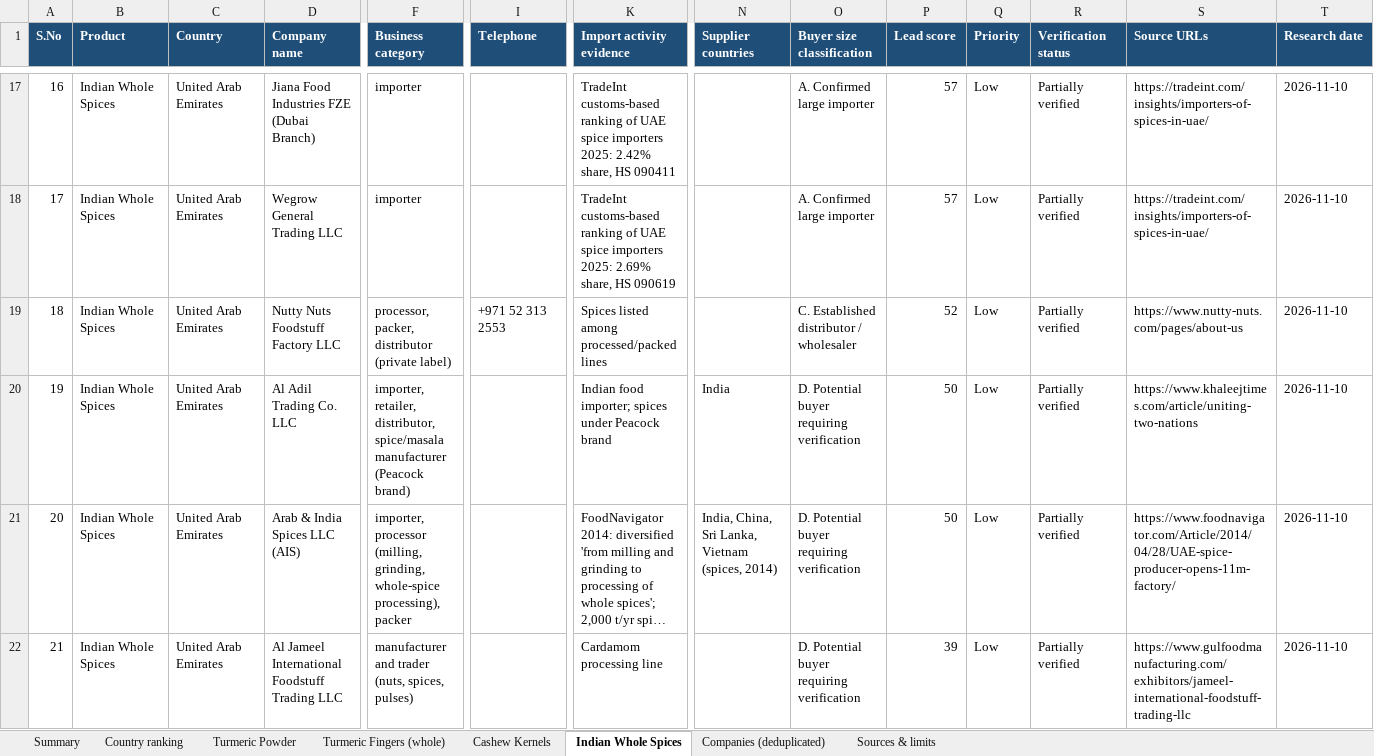
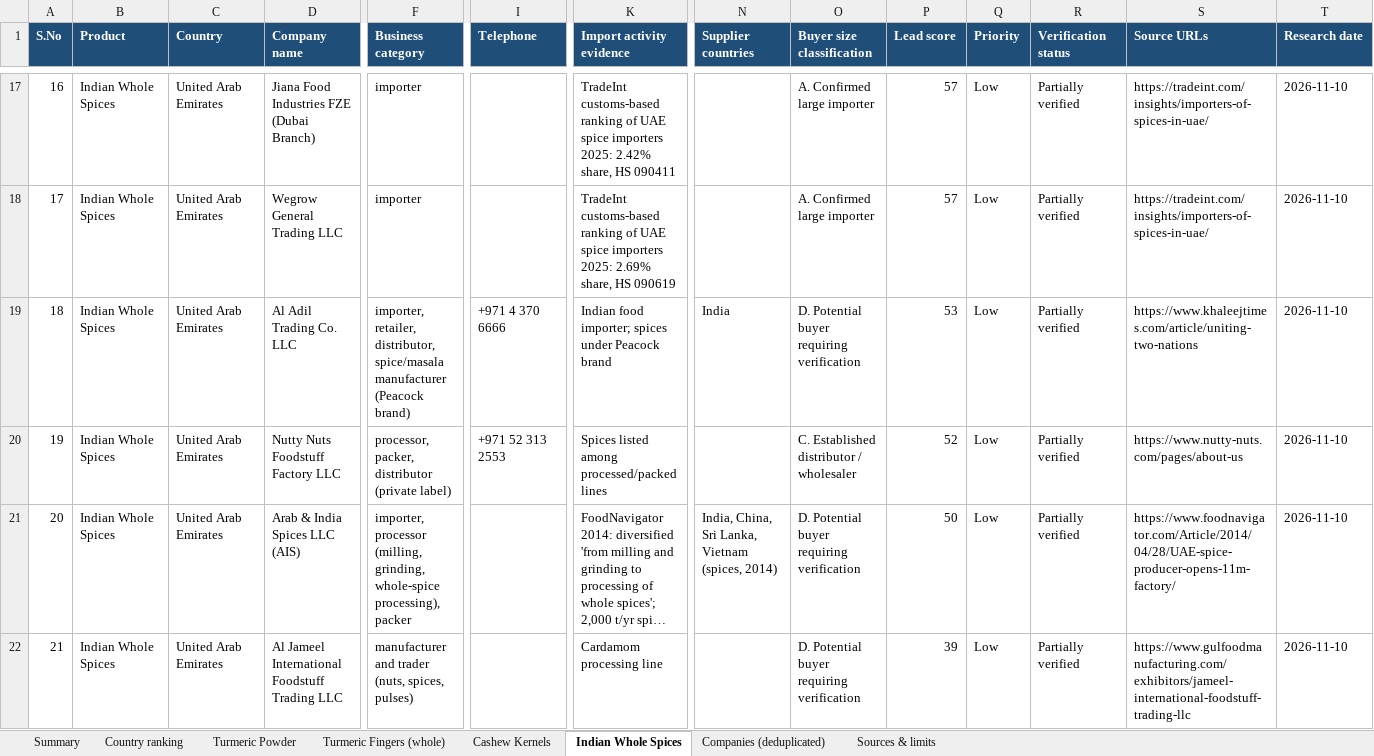
Before and after one commit to androG30/exim_agent, an Excel workbook: output/VVE_Global_Buyer_Intelligence.xlsx, sheet Indian Whole Spices, drawn as a sheet; only a part is shown, gaps mark what is left out; long unchanged cells end in …; values as stored, in another font and other column widths than the file's, no borders; removed rows and columns are numbered as before the commit, all else as after; rows hold the shown columns only; the diff names each change by its address in the sheet, - before the commit and + after, or states it on an @@ line.

```diff
--- a/output/VVE_Global_Buyer_Intelligence.xlsx (sheet Indian Whole Spices)
+++ b/output/VVE_Global_Buyer_Intelligence.xlsx (sheet Indian Whole Spices)
+row 19: 18 | Indian Whole Spices | United Arab Emirates | Al Adil Trading Co. LLC | importer, retailer, distributor, spice/masala manufacturer (Peacock brand) | +971 4 370 6666 | Indian food importer; spices under Peacock brand | India | D. Potential buyer requiring verification | 53 | Low | Partially verified | https://www.khaleejtimes.com/article/uniting-two-nations | 2026-11-10
@@ column A (S.No) renumbered in row 20 @@
-row 20: 19 | Indian Whole Spices | United Arab Emirates | Al Adil Trading Co. LLC | importer, retailer, distributor, spice/masala manufacturer (Peacock brand) |  | Indian food importer; spices under Peacock brand | India | D. Potential buyer requiring verification | 50 | Low | Partially verified | https://www.khaleejtimes.com/article/uniting-two-nations | 2026-11-10
```
Also changed, not shown: sheet Country ranking, sheet Turmeric Powder, sheet Turmeric Fingers (whole), sheet Companies (deduplicated), sheet Summary, 8 other files.
